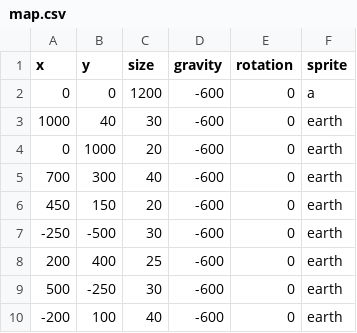
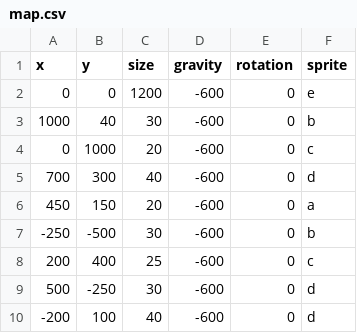
Before and after one commit to mchong-teal/home-tendrils, a CSV file: Tendrils GGJ/Assets/Resources/map.csv, drawn as a sheet.

```diff
--- a/Tendrils GGJ/Assets/Resources/map.csv
+++ b/Tendrils GGJ/Assets/Resources/map.csv
@@ -1,10 +1,10 @@
 x,y,size,gravity,rotation,sprite
-0,0,1200,-600,0,a
-1000,40,30,-600,0,earth
-0,1000,20,-600,0,earth
-700,300,40,-600,0,earth
-450,150,20,-600,0,earth
--250,-500,30,-600,0,earth
-200,400,25,-600,0,earth
-500,-250,30,-600,0,earth
--200,100,40,-600,0,earth
+0,0,1200,-600,0,e
+1000,40,30,-600,0,b,
+0,1000,20,-600,0,c,
+700,300,40,-600,0,d,
+450,150,20,-600,0,a,
+-250,-500,30,-600,0,b,
+200,400,25,-600,0,c,
+500,-250,30,-600,0,d,
+-200,100,40,-600,0,d,
```
Also changed, not shown: 2 other files.
